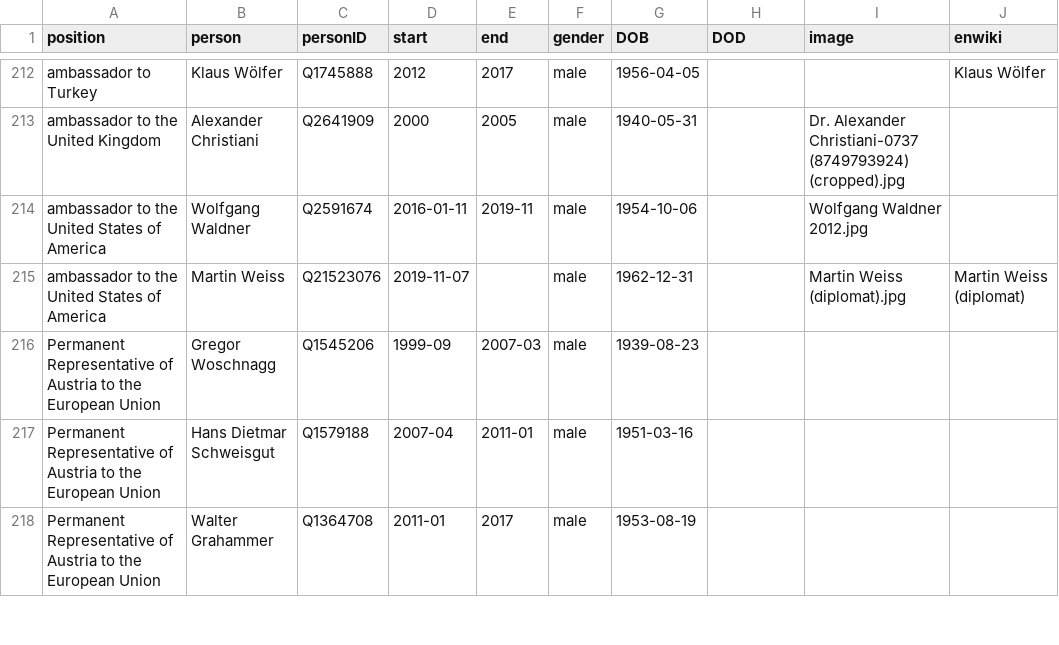
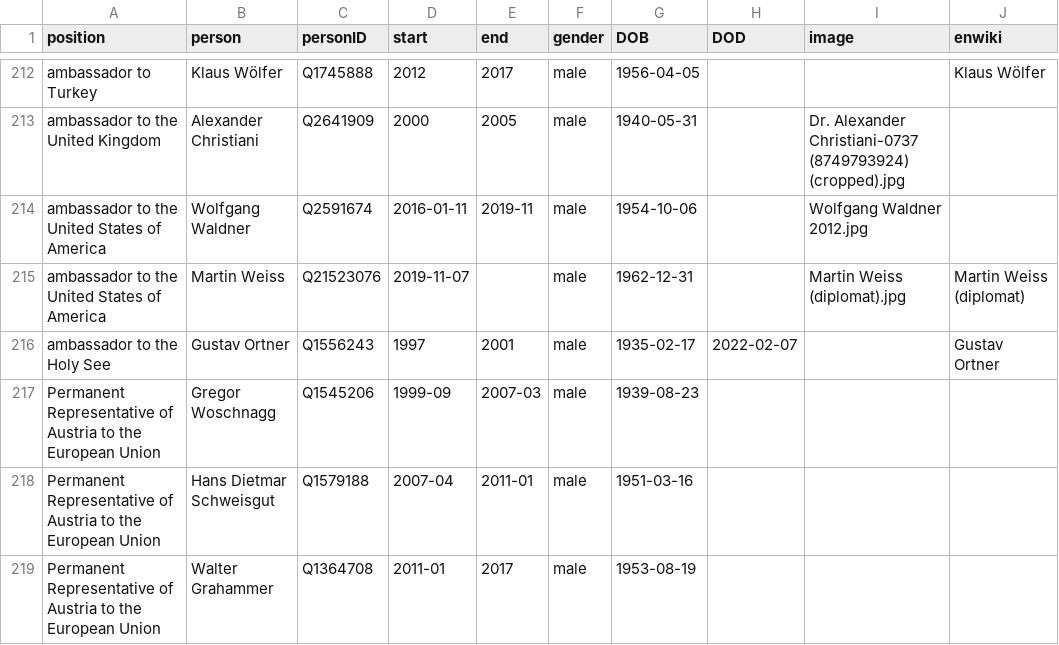
Before and after one commit to every-politician-scrapers/austria-cabinet, a CSV file: html/holders21.csv, drawn as a sheet; only a part is shown, gaps mark what is left out; the diff names each change by its address in the sheet, - before the commit and + after, or states it on an @@ line.

Commit message:
PCB update

```diff
--- a/html/holders21.csv
+++ b/html/holders21.csv
+row 216: ambassador to the Holy See | Gustav Ortner | Q1556243 | 1997 | 2001 | male | 1935-02-17 | 2022-02-07 |  | Gustav Ortner
```
